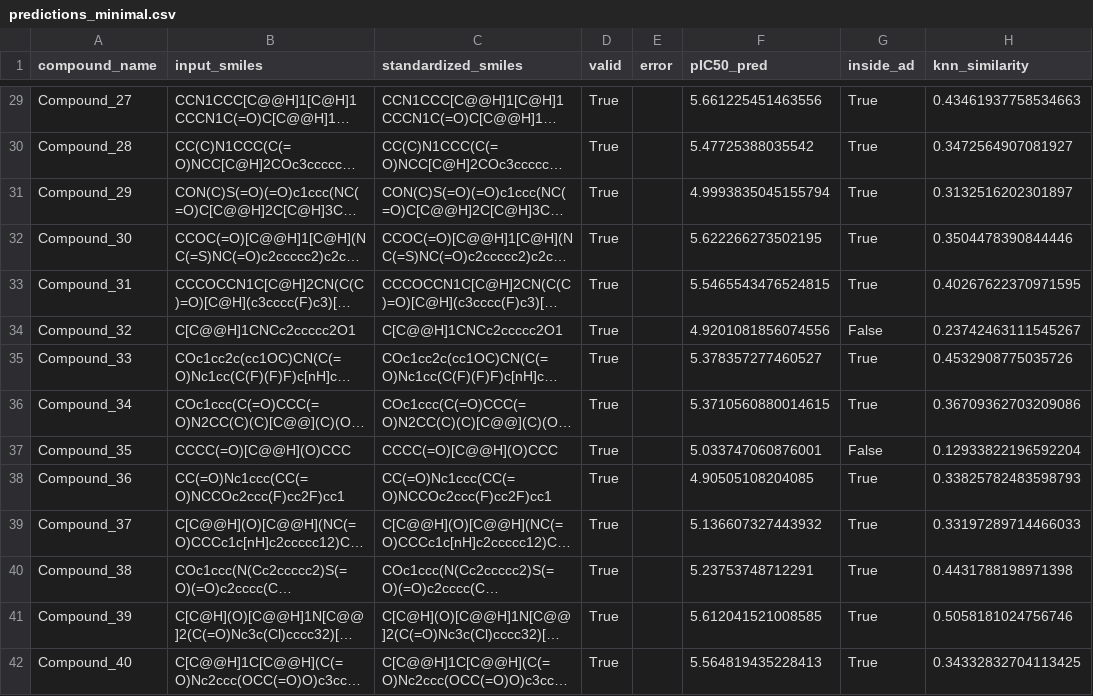
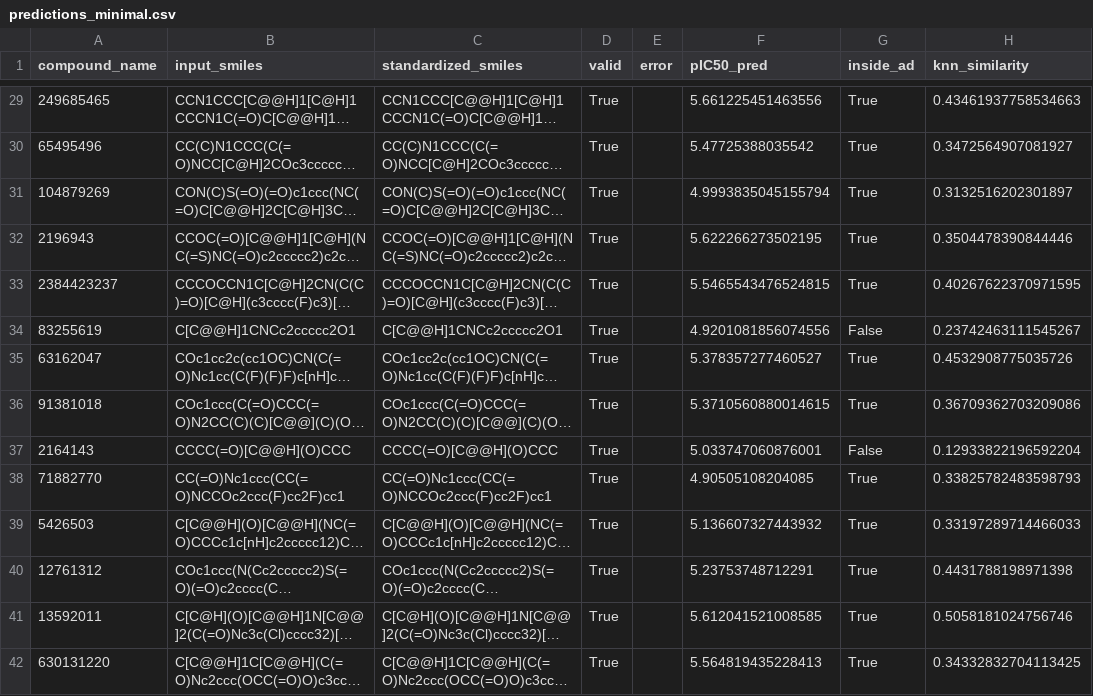
Before and after one commit to jerlyn99/5013_kras_g12d, a CSV file: predictions/predictions_minimal.csv, drawn as a sheet; only a part is shown, gaps mark what is left out; long unchanged cells end in …; the diff covers the shown part only; the diff names each change by its address in the sheet, - before the commit and + after, or states it on an @@ line.

```diff
--- a/predictions/predictions_minimal.csv
+++ b/predictions/predictions_minimal.csv
-A29 (compound_name): Compound_27
+A29 (compound_name): 249685465
-A30 (compound_name): Compound_28
+A30 (compound_name): 65495496
-A31 (compound_name): Compound_29
+A31 (compound_name): 104879269
-A32 (compound_name): Compound_30
+A32 (compound_name): 2196943
-A33 (compound_name): Compound_31
+A33 (compound_name): 2384423237
-A34 (compound_name): Compound_32
+A34 (compound_name): 83255619
-A35 (compound_name): Compound_33
+A35 (compound_name): 63162047
-A36 (compound_name): Compound_34
+A36 (compound_name): 91381018
-A37 (compound_name): Compound_35
+A37 (compound_name): 2164143
-A38 (compound_name): Compound_36
+A38 (compound_name): 71882770
-A39 (compound_name): Compound_37
+A39 (compound_name): 5426503
-A40 (compound_name): Compound_38
+A40 (compound_name): 12761312
-A41 (compound_name): Compound_39
+A41 (compound_name): 13592011
-A42 (compound_name): Compound_40
+A42 (compound_name): 630131220
```
Also changed, not shown: 86 edited cells elsewhere in this file, 4 other files.
